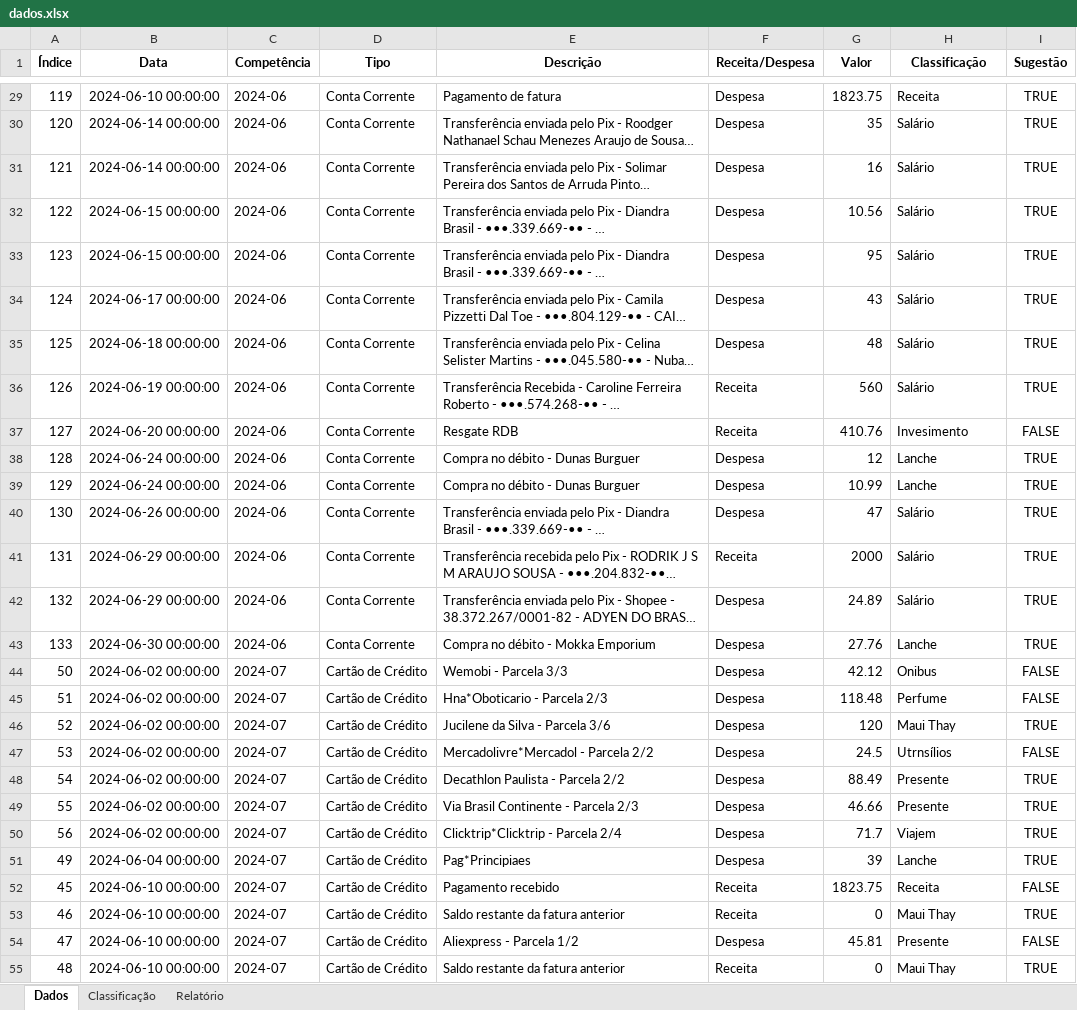
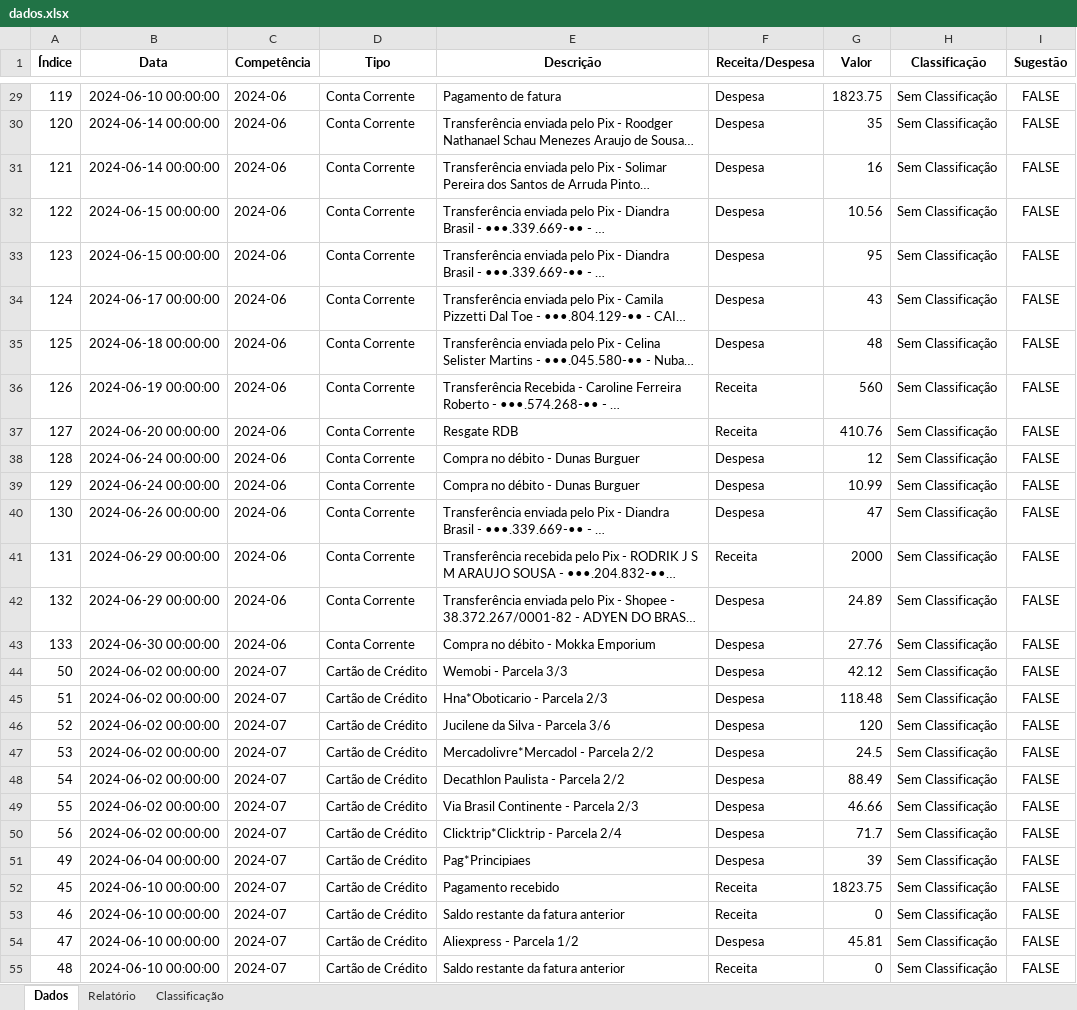
Before and after one commit to rodrikmenezes/MinhasFinancas, an Excel workbook: dados.xlsx, sheet Dados, drawn as a sheet; only a part is shown, gaps mark what is left out; long unchanged cells end in …; values as stored, in another font and other column widths than the file's, no borders; the diff covers the shown part only; the diff names each change by its address in the sheet, - before the commit and + after, or states it on an @@ line.

```diff
--- a/dados.xlsx (sheet Dados)
+++ b/dados.xlsx (sheet Dados)
@@ sheet tab order changed: Dados | Relatório | Classificação @@
-H29 (Classificação): Receita
+H29 (Classificação): Sem Classificação
-I29:I36 (Sugestão): TRUE
+I29:I36 (Sugestão): FALSE
-H30:H36 (Classificação): Salário
+H30:H36 (Classificação): Sem Classificação
-H37 (Classificação): Invesimento
+H37 (Classificação): Sem Classificação
-H38:H39 (Classificação): Lanche
+H38:H39 (Classificação): Sem Classificação
-I38:I43 (Sugestão): TRUE
+I38:I43 (Sugestão): FALSE
-H40:H42 (Classificação): Salário
+H40:H42 (Classificação): Sem Classificação
-H43 (Classificação): Lanche
+H43 (Classificação): Sem Classificação
-H44 (Classificação): Onibus
+H44 (Classificação): Sem Classificação
-H45 (Classificação): Perfume
+H45 (Classificação): Sem Classificação
-H46 (Classificação): Maui Thay
+H46 (Classificação): Sem Classificação
-I46 (Sugestão): TRUE
+I46 (Sugestão): FALSE
-H47 (Classificação): Utrnsílios
+H47 (Classificação): Sem Classificação
-H48:H49 (Classificação): Presente
+H48:H49 (Classificação): Sem Classificação
-I48:I51 (Sugestão): TRUE
+I48:I51 (Sugestão): FALSE
-H50 (Classificação): Viajem
+H50 (Classificação): Sem Classificação
-H51 (Classificação): Lanche
+H51 (Classificação): Sem Classificação
-H52 (Classificação): Receita
+H52 (Classificação): Sem Classificação
-H53 (Classificação): Maui Thay
+H53 (Classificação): Sem Classificação
-I53 (Sugestão): TRUE
+I53 (Sugestão): FALSE
-H54 (Classificação): Presente
+H54 (Classificação): Sem Classificação
-H55 (Classificação): Maui Thay
+H55 (Classificação): Sem Classificação
-I55 (Sugestão): TRUE
+I55 (Sugestão): FALSE
```
Also changed, not shown: 451 edited cells elsewhere in this sheet, sheet Classificação, sheet Relatório, 3 other files.
